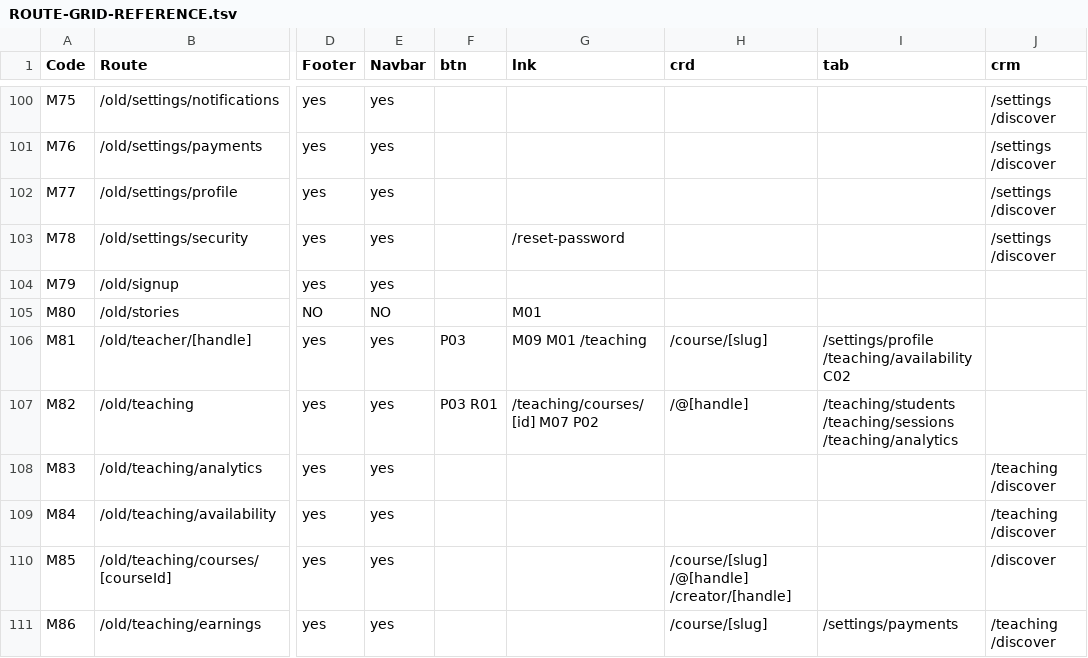
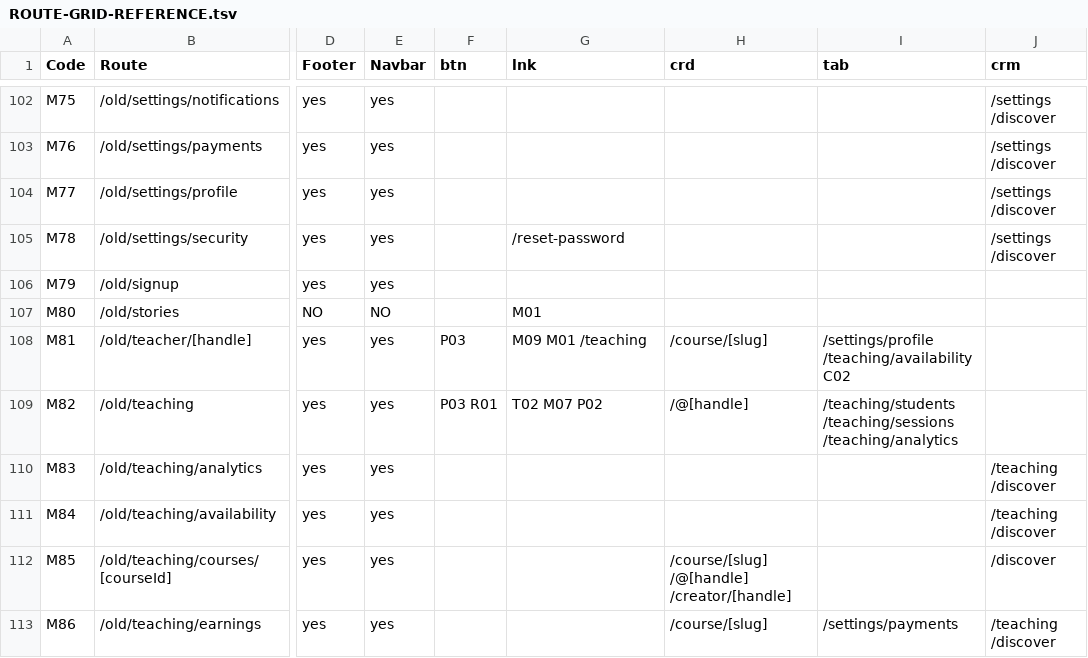
Before and after one commit to PeerloopLLC/peerloop-docs, a TSV file: docs/as-designed/ROUTE-GRID-REFERENCE.tsv, drawn as a sheet; only a part is shown, gaps mark what is left out; addresses are those after the commit; the diff covers the shown part only; the diff names each change by its address in the sheet, - before the commit and + after, or states it on an @@ line.

```diff
--- a/docs/as-designed/ROUTE-GRID-REFERENCE.tsv
+++ b/docs/as-designed/ROUTE-GRID-REFERENCE.tsv
-G109 (lnk): /teaching/courses/[id] M07 P02
+G109 (lnk): T02 M07 P02
```
Also changed, not shown: 4 added rows and 17 edited cells elsewhere in this file, docs/as-designed/ROUTE-ADJACENCY-MATRIX.tsv, docs/as-designed/ROUTE-GRID-MAP.tsv, 16 other files.
